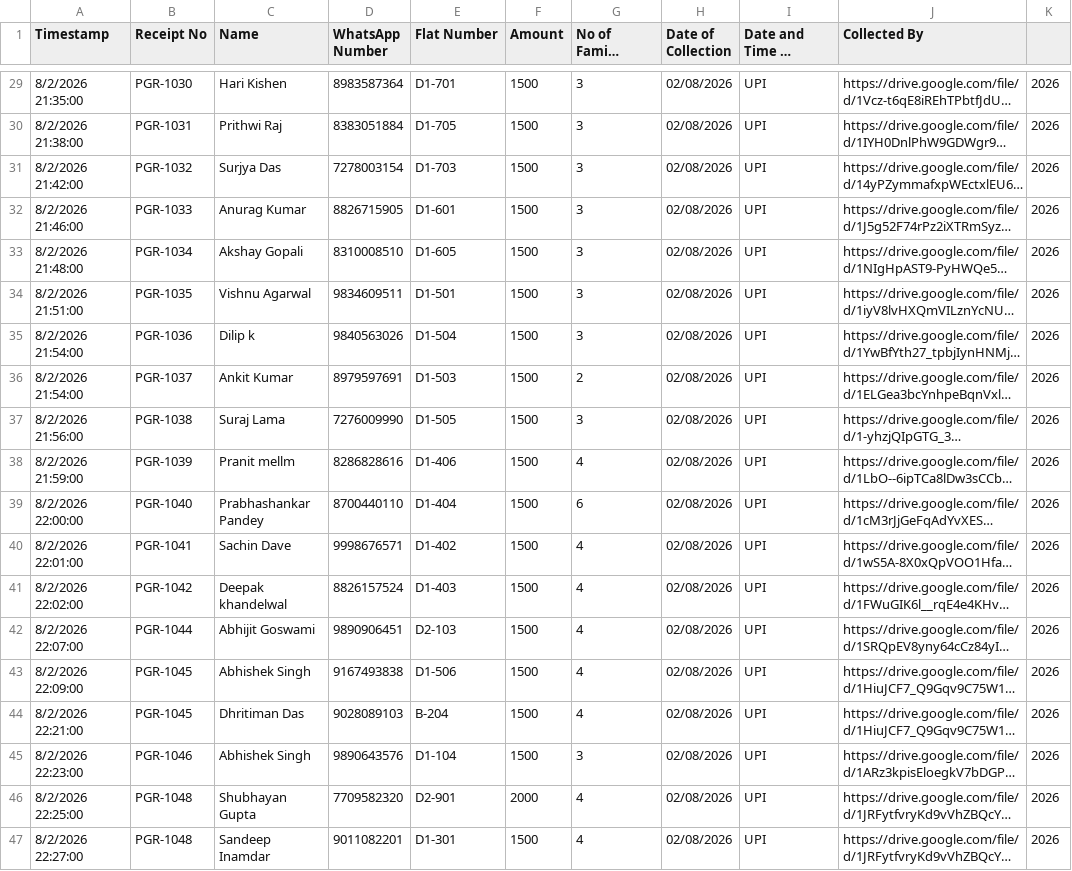
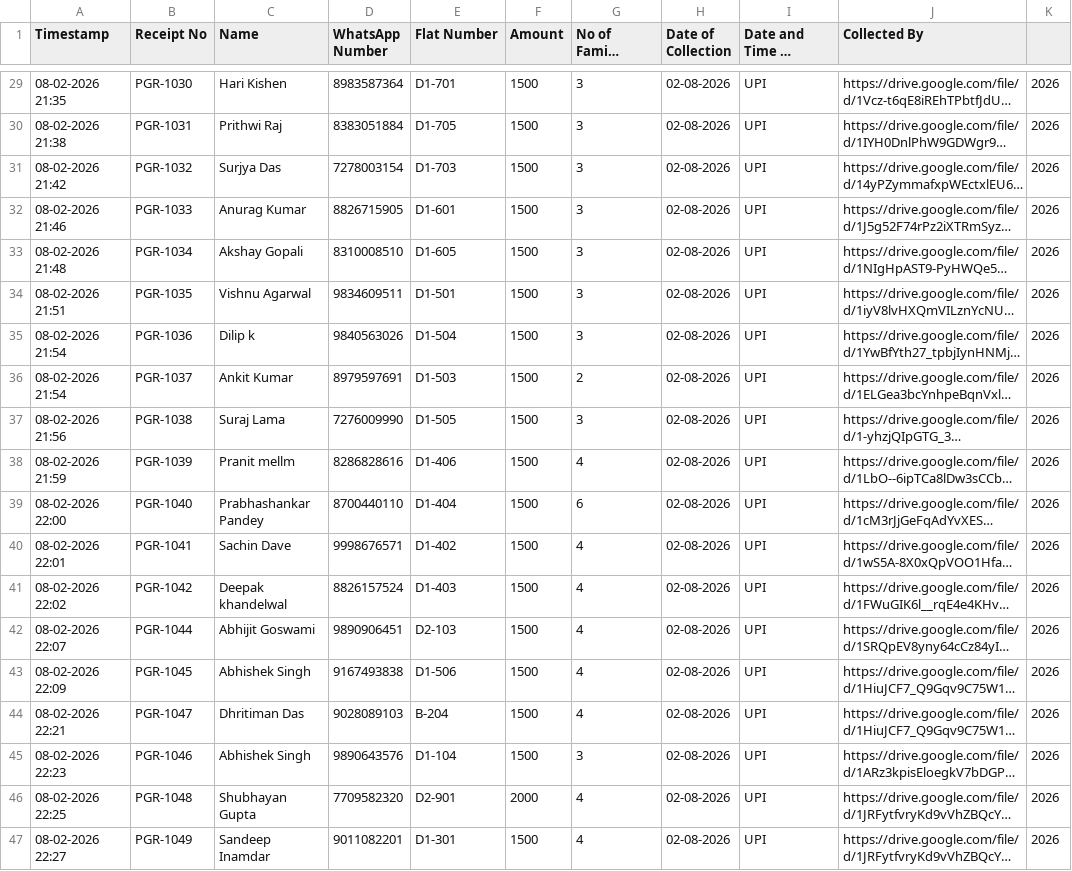
Before and after one commit to CodeByLoken/Cultural-Committee, a CSV file: legacy_receipts.csv, drawn as a sheet; only a part is shown, gaps mark what is left out; long unchanged cells end in …; the diff covers the shown part only; the diff names each change by its address in the sheet, - before the commit and + after, or states it on an @@ line.

```diff
--- a/legacy_receipts.csv
+++ b/legacy_receipts.csv
-A29 (Timestamp): 8/2/2026 21:35:00
+A29 (Timestamp): 08-02-2026 21:35
-H29:H47 (Date of Collection): 02/08/2026
+H29:H47 (Date of Collection): 02-08-2026
-A30 (Timestamp): 8/2/2026 21:38:00
+A30 (Timestamp): 08-02-2026 21:38
-A31 (Timestamp): 8/2/2026 21:42:00
+A31 (Timestamp): 08-02-2026 21:42
-A32 (Timestamp): 8/2/2026 21:46:00
+A32 (Timestamp): 08-02-2026 21:46
-A33 (Timestamp): 8/2/2026 21:48:00
+A33 (Timestamp): 08-02-2026 21:48
-A34 (Timestamp): 8/2/2026 21:51:00
+A34 (Timestamp): 08-02-2026 21:51
-A35:A36 (Timestamp): 8/2/2026 21:54:00
+A35:A36 (Timestamp): 08-02-2026 21:54
-A37 (Timestamp): 8/2/2026 21:56:00
+A37 (Timestamp): 08-02-2026 21:56
-A38 (Timestamp): 8/2/2026 21:59:00
+A38 (Timestamp): 08-02-2026 21:59
-A39 (Timestamp): 8/2/2026 22:00:00
+A39 (Timestamp): 08-02-2026 22:00
-A40 (Timestamp): 8/2/2026 22:01:00
+A40 (Timestamp): 08-02-2026 22:01
-A41 (Timestamp): 8/2/2026 22:02:00
+A41 (Timestamp): 08-02-2026 22:02
-A42 (Timestamp): 8/2/2026 22:07:00
+A42 (Timestamp): 08-02-2026 22:07
-A43 (Timestamp): 8/2/2026 22:09:00
+A43 (Timestamp): 08-02-2026 22:09
-A44 (Timestamp): 8/2/2026 22:21:00
+A44 (Timestamp): 08-02-2026 22:21
-B44 (Receipt No): PGR-1045
+B44 (Receipt No): PGR-1047
-A45 (Timestamp): 8/2/2026 22:23:00
+A45 (Timestamp): 08-02-2026 22:23
-A46 (Timestamp): 8/2/2026 22:25:00
+A46 (Timestamp): 08-02-2026 22:25
-A47 (Timestamp): 8/2/2026 22:27:00
+A47 (Timestamp): 08-02-2026 22:27
-B47 (Receipt No): PGR-1048
+B47 (Receipt No): PGR-1049
```
Also changed, not shown: 54 edited cells elsewhere in this file, 2 other files.
